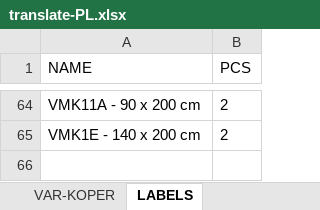
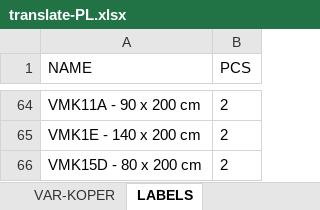
Before and after one commit to xaxamagyar/padrew-objednavka, an Excel workbook: translate-PL.xlsx, sheet LABELS, drawn as a sheet; only a part is shown, gaps mark what is left out; values as stored, in another font and other column widths than the file's, no borders; the diff names each change by its address in the sheet, - before the commit and + after, or states it on an @@ line.

Commit message:
Automatická aktualizace překladové databáze z webové aplikace

```diff
--- a/translate-PL.xlsx (sheet LABELS)
+++ b/translate-PL.xlsx (sheet LABELS)
+row 66: VMK15D - 80 x 200 cm | 2
```
